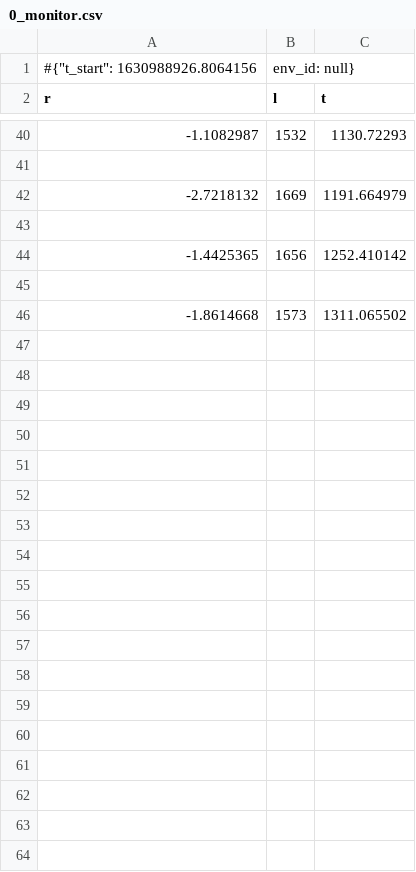
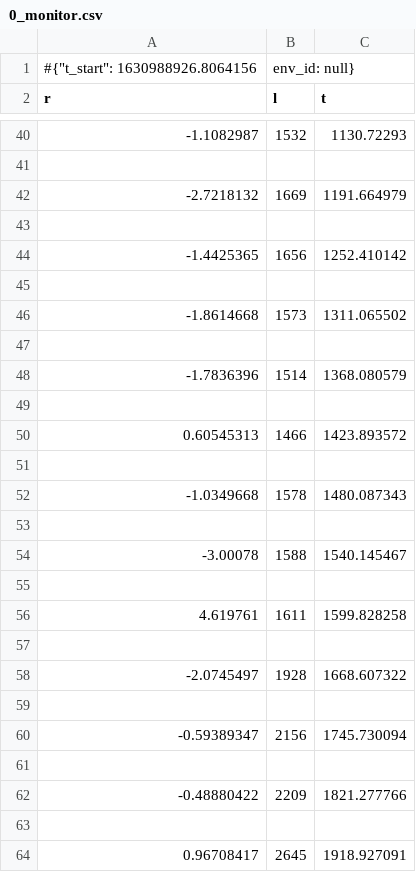
Before and after one commit to Rits-ZY/RL_project, a CSV file: log/SAC/my_model/0_monitor.csv, drawn as a sheet; only a part is shown, gaps mark what is left out; the diff names each change by its address in the sheet, - before the commit and + after, or states it on an @@ line.

```diff
--- a/log/SAC/my_model/0_monitor.csv
+++ b/log/SAC/my_model/0_monitor.csv
+row 47: (empty)
+row 48: -1.7836396 | 1514 | 1368.080579
+row 49: (empty)
+row 50: 0.60545313 | 1466 | 1423.893572
+row 51: (empty)
+row 52: -1.0349668 | 1578 | 1480.087343
+row 53: (empty)
+row 54: -3.00078 | 1588 | 1540.145467
+row 55: (empty)
+row 56: 4.619761 | 1611 | 1599.828258
+row 57: (empty)
+row 58: -2.0745497 | 1928 | 1668.607322
+row 59: (empty)
+row 60: -0.59389347 | 2156 | 1745.730094
+row 61: (empty)
+row 62: -0.48880422 | 2209 | 1821.277766
+row 63: (empty)
+row 64: 0.96708417 | 2645 | 1918.927091
```
Also changed, not shown: 1 other file.
